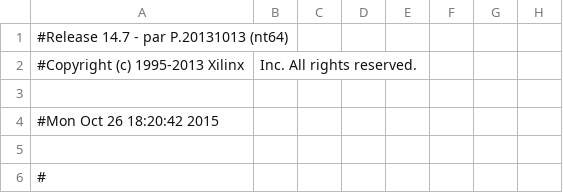
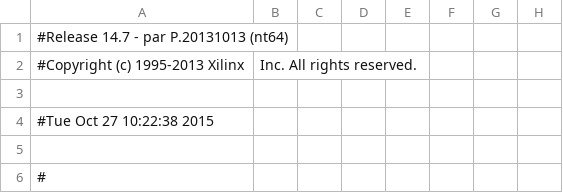
Before and after one commit to kalvin66rocks/CMPEN371, a CSV file: Lab08/lab08_kjb5568_rjl5336/Lab08_kjb5568_rjl5336_pad.csv, drawn as a sheet; only a part is shown; the diff names each change by its address in the sheet, - before the commit and + after, or states it on an @@ line.

```diff
--- a/Lab08/lab08_kjb5568_rjl5336/Lab08_kjb5568_rjl5336_pad.csv
+++ b/Lab08/lab08_kjb5568_rjl5336/Lab08_kjb5568_rjl5336_pad.csv
-A4: #Mon Oct 26 18:20:42 2015
+A4: #Tue Oct 27 10:22:38 2015
```
Also changed, not shown: 47 other files.
